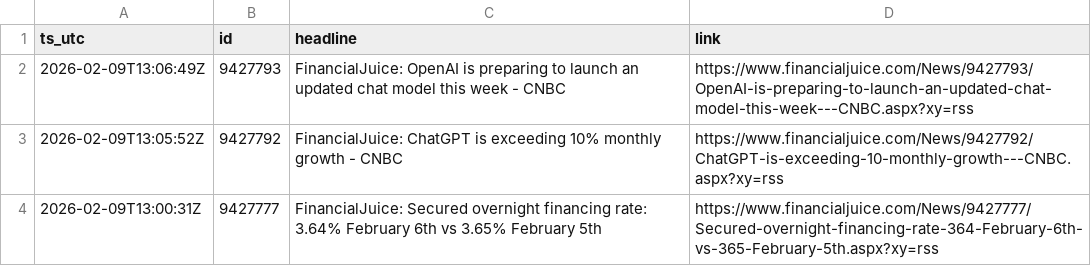
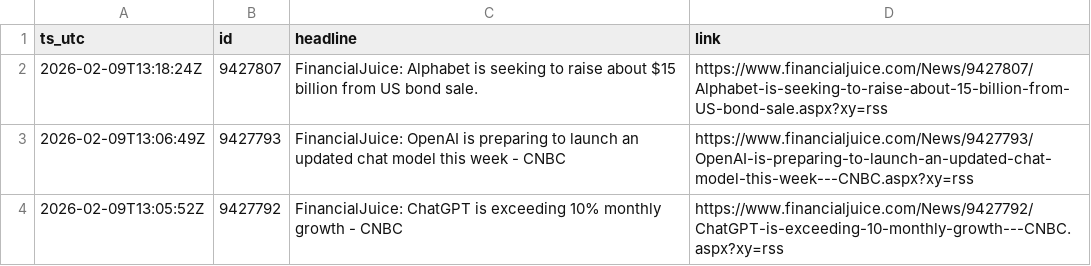
Before and after one commit to QaSH-data/econ-data, a CSV file: data/news/rss/rss_last_24h.csv, drawn as a sheet; only a part is shown; the shorter side is filled out with more unchanged rows.

```diff
--- a/data/news/rss/rss_last_24h.csv
+++ b/data/news/rss/rss_last_24h.csv
@@ -1,2 +1,3 @@
 ts_utc,id,headline,link
+2026-02-09T13:18:24Z,9427807,FinancialJuice: Alphabet is seeking to raise about $15 billion from US bond sale.,https://www.financialjuice.com/News/9427807/Alphabet-is-seeking-to-raise-about-15-billion-from-US-bond-sale.aspx?xy=rss
 2026-02-09T13:06:49Z,9427793,FinancialJuice: OpenAI is preparing to launch an updated chat model this week - CNBC,https://www.financialjuice.com/News/9427793/OpenAI-is-preparing-to-launch-an-updated-chat-model-this-week---CNBC.aspx?xy=rss
```
Also changed, not shown: data/polymarket/fed_odds_latest.csv, data/polymarket/history/2026-01.csv, 3 other files.
